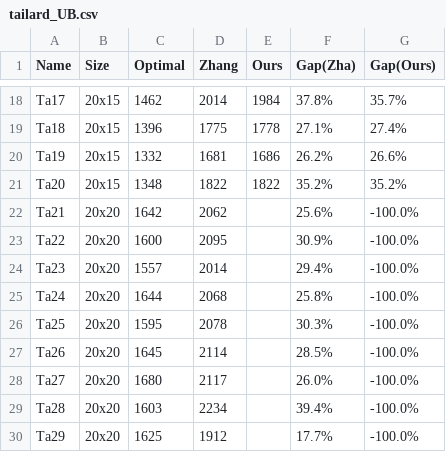
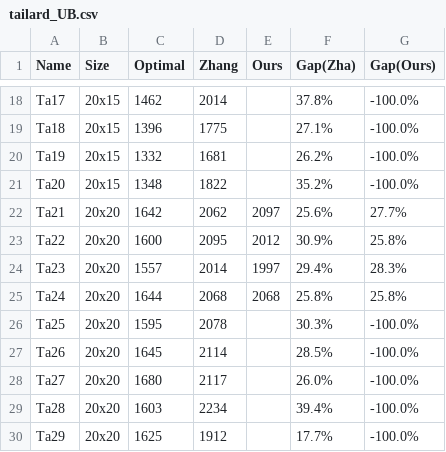
Before and after one commit to seonghyun26/cse703, a CSV file: tailard_UB.csv, drawn as a sheet; only a part is shown, gaps mark what is left out; the diff covers the shown part only; the diff names each change by its address in the sheet, - before the commit and + after, or states it on an @@ line.

```diff
--- a/tailard_UB.csv
+++ b/tailard_UB.csv
-E18 (Ours): 1984
+E18 (Ours): (empty)
-G18 (Gap(Ours)): 35.7%
+G18 (Gap(Ours)): -100.0%
-E19 (Ours): 1778
+E19 (Ours): (empty)
-G19 (Gap(Ours)): 27.4%
+G19 (Gap(Ours)): -100.0%
-E20 (Ours): 1686
+E20 (Ours): (empty)
-G20 (Gap(Ours)): 26.6%
+G20 (Gap(Ours)): -100.0%
-E21 (Ours): 1822
+E21 (Ours): (empty)
-G21 (Gap(Ours)): 35.2%
+G21 (Gap(Ours)): -100.0%
-E22 (Ours): (empty)
+E22 (Ours): 2097
-G22 (Gap(Ours)): -100.0%
+G22 (Gap(Ours)): 27.7%
-E23 (Ours): (empty)
+E23 (Ours): 2012
-G23 (Gap(Ours)): -100.0%
+G23 (Gap(Ours)): 25.8%
-E24 (Ours): (empty)
+E24 (Ours): 1997
-G24 (Gap(Ours)): -100.0%
+G24 (Gap(Ours)): 28.3%
-E25 (Ours): (empty)
+E25 (Ours): 2068
-G25 (Gap(Ours)): -100.0%
+G25 (Gap(Ours)): 25.8%
```
Also changed, not shown: 32 edited cells elsewhere in this file, 4 other files.
